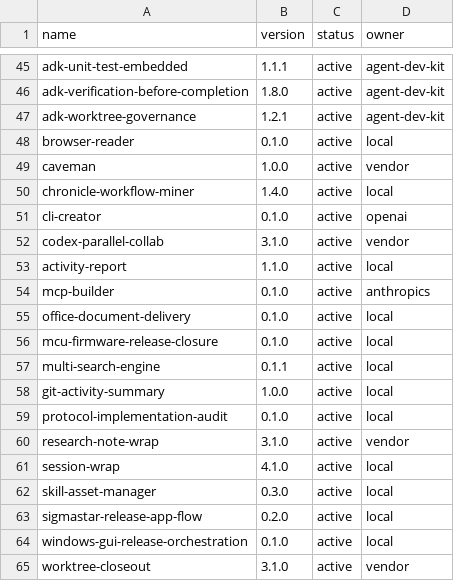
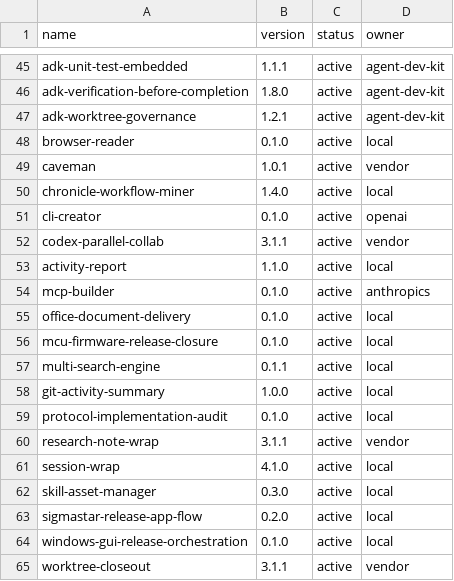
Before and after one commit to jiying2007/codex, a CSV file: src/codex-home/skills/registry.csv, drawn as a sheet; only a part is shown, gaps mark what is left out.

Commit message:
fix(skills): 收敛本地技能触发编排和权限约束
* fix(skills): 收敛本地触发编排与收尾规则

* fix(registry): 同步本地技能版本登记与激活源

```diff
--- a/src/codex-home/skills/registry.csv
+++ b/src/codex-home/skills/registry.csv
@@ -48,6 +48,6 @@ adk-worktree-governance,1.2.1,active,agent-dev-kit
 browser-reader,0.1.0,active,local
-caveman,1.0.0,active,vendor
+caveman,1.0.1,active,vendor
 chronicle-workflow-miner,1.4.0,active,local
 cli-creator,0.1.0,active,openai
-codex-parallel-collab,3.1.0,active,vendor
+codex-parallel-collab,3.1.1,active,vendor
 activity-report,1.1.0,active,local
@@ -59,3 +59,3 @@ git-activity-summary,1.0.0,active,local
 protocol-implementation-audit,0.1.0,active,local
-research-note-wrap,3.1.0,active,vendor
+research-note-wrap,3.1.1,active,vendor
 session-wrap,4.1.0,active,local
@@ -64,2 +64,2 @@ sigmastar-release-app-flow,0.2.0,active,local
 windows-gui-release-orchestration,0.1.0,active,local
-worktree-closeout,3.1.0,active,vendor
+worktree-closeout,3.1.1,active,vendor
```
Also changed, not shown: 24 other files.
